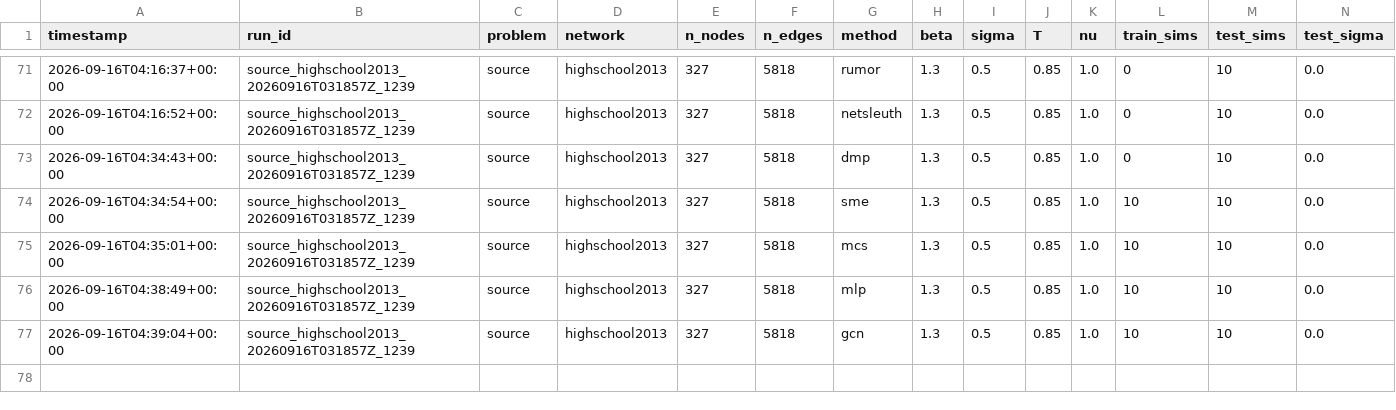
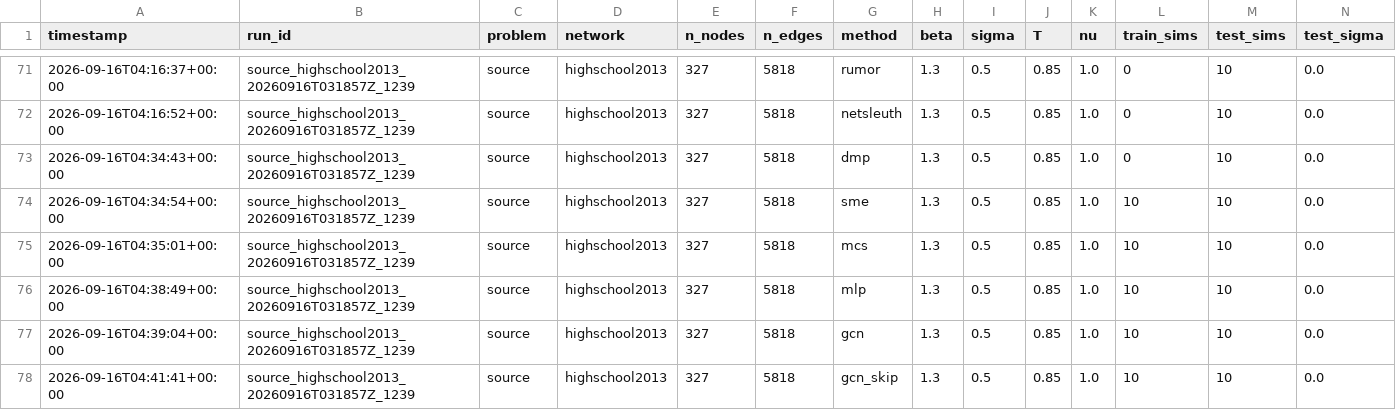
Before and after one commit to vinhqdang/trace_e, a CSV file: results/summary_source.csv, drawn as a sheet; only a part is shown, gaps mark what is left out; rows hold the shown columns only; the diff names each change by its address in the sheet, - before the commit and + after, or states it on an @@ line.

```diff
--- a/results/summary_source.csv
+++ b/results/summary_source.csv
+row 78: 2026-09-16T04:41:41+00:00 | source_highschool2013_20260916T031857Z_1239 | source | highschool2013 | 327 | 5818 | gcn_skip | 1.3 | 0.5 | 0.85 | 1.0 | 10 | 10 | 0.0
```
Also changed, not shown: results/summary_adaptive.csv, 6 other files.
